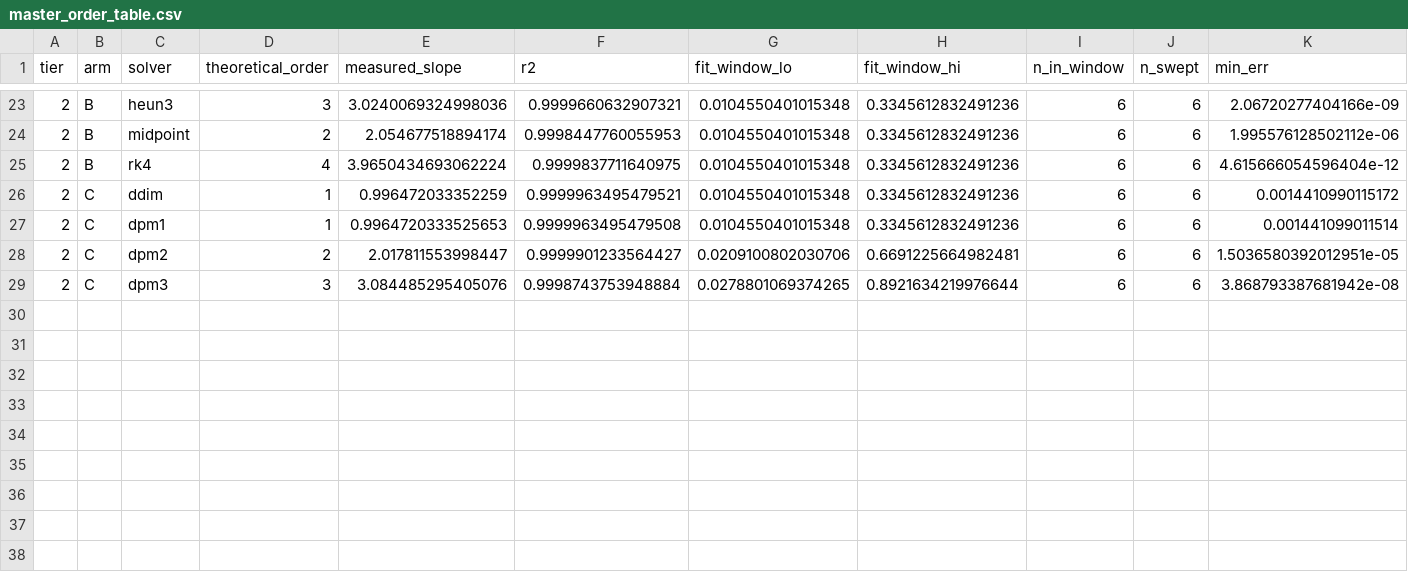
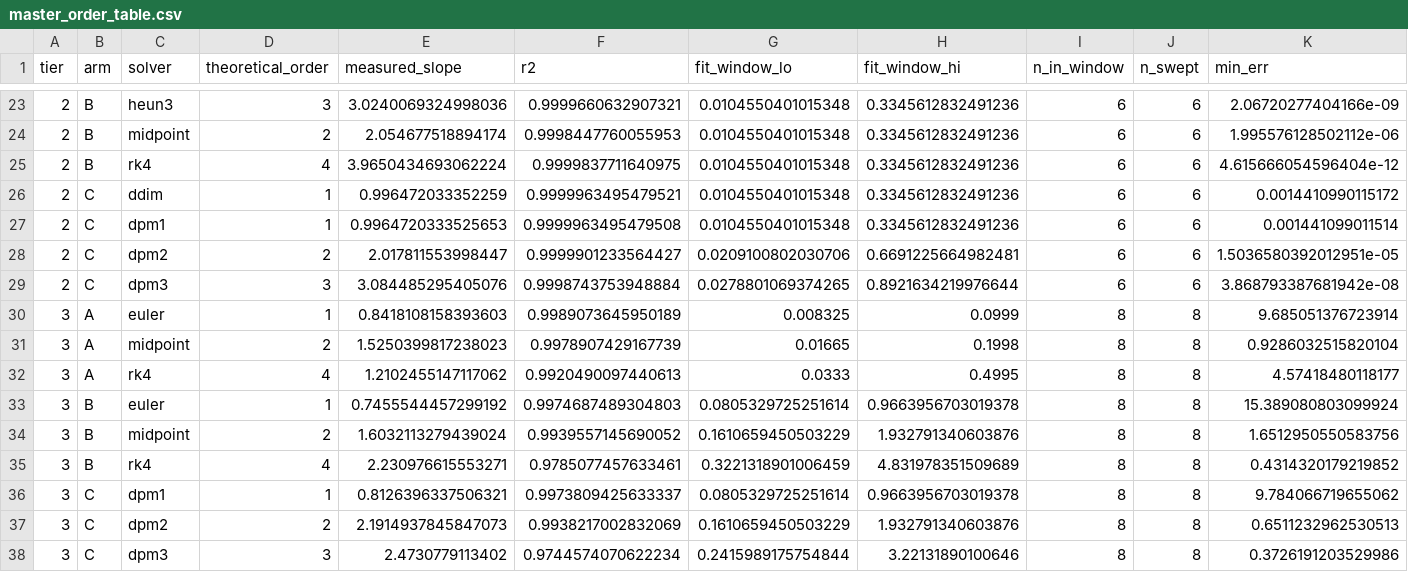
Before and after one commit to MehemudAzad/NUMERICAL-PROJECT, a CSV file: results/master_order_table.csv, drawn as a sheet; only a part is shown, gaps mark what is left out; rows hold the shown columns only; the diff names each change by its address in the sheet, - before the commit and + after, or states it on an @@ line.

Commit message:
M9 results: Tier-3 CIFAR-10 run, and what it says about Assumption B.1

```diff
--- a/results/master_order_table.csv
+++ b/results/master_order_table.csv
+row 30: 3 | A | euler | 1 | 0.8418108158393603 | 0.9989073645950189 | 0.008325 | 0.0999 | 8 | 8 | 9.685051376723914
+row 31: 3 | A | midpoint | 2 | 1.5250399817238023 | 0.9978907429167739 | 0.01665 | 0.1998 | 8 | 8 | 0.9286032515820104
+row 32: 3 | A | rk4 | 4 | 1.2102455147117062 | 0.9920490097440613 | 0.0333 | 0.4995 | 8 | 8 | 4.57418480118177
+row 33: 3 | B | euler | 1 | 0.7455544457299192 | 0.9974687489304803 | 0.0805329725251614 | 0.9663956703019378 | 8 | 8 | 15.389080803099924
+row 34: 3 | B | midpoint | 2 | 1.6032113279439024 | 0.9939557145690052 | 0.1610659450503229 | 1.932791340603876 | 8 | 8 | 1.6512950550583756
+row 35: 3 | B | rk4 | 4 | 2.230976615553271 | 0.9785077457633461 | 0.3221318901006459 | 4.831978351509689 | 8 | 8 | 0.4314320179219852
+row 36: 3 | C | dpm1 | 1 | 0.8126396337506321 | 0.9973809425633337 | 0.0805329725251614 | 0.9663956703019378 | 8 | 8 | 9.784066719655062
+row 37: 3 | C | dpm2 | 2 | 2.1914937845847073 | 0.9938217002832069 | 0.1610659450503229 | 1.932791340603876 | 8 | 8 | 0.6511232962530513
+row 38: 3 | C | dpm3 | 3 | 2.4730779113402 | 0.9744574070622234 | 0.2415989175754844 | 3.22131890100646 | 8 | 8 | 0.3726191203529986
```
Also changed, not shown: results/predictions_ledger.csv, results/proposal_coverage.csv, 9 other files.
